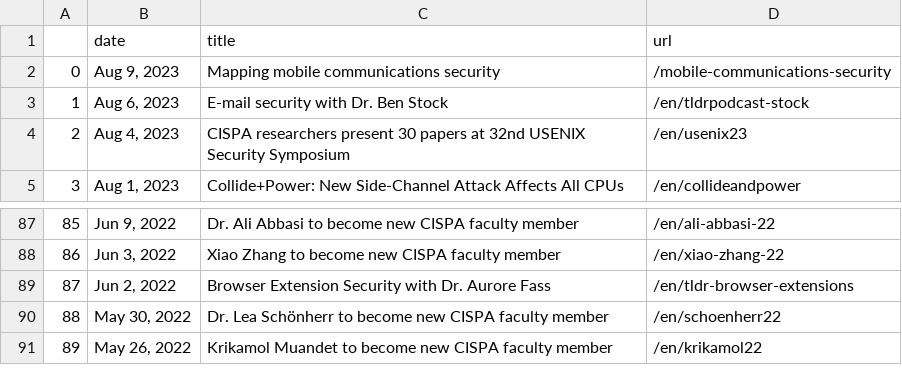
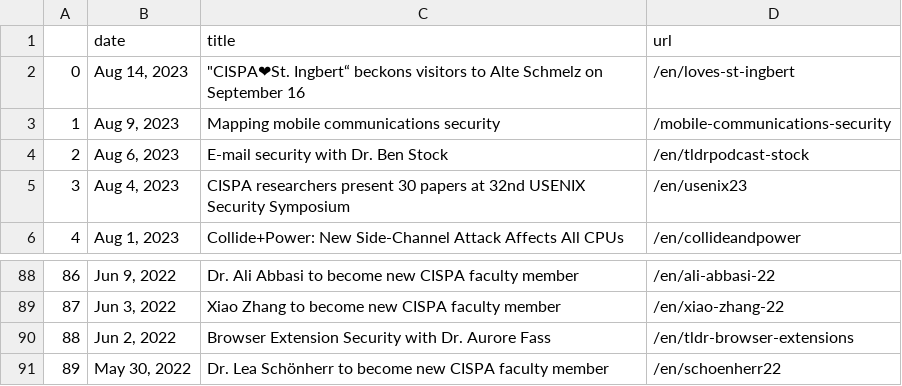
Before and after one commit to gbolduan/data_harvest, a CSV file: scraped_news.csv, drawn as a sheet; only a part is shown, gaps mark what is left out; removed rows and columns are numbered as before the commit, all else as after; the diff names each change by its address in the sheet, - before the commit and + after, or states it on an @@ line.

```diff
--- a/scraped_news.csv
+++ b/scraped_news.csv
+row 2: 0 | Aug 14, 2023 | "CISPA❤St. Ingbert“ beckons visitors to Alte Schmelz on September 16 | /en/loves-st-ingbert
@@ column A renumbered between rows 3 and 91 @@
-row 91: 89 | May 26, 2022 | Krikamol Muandet to become new CISPA faculty member | /en/krikamol22
```
